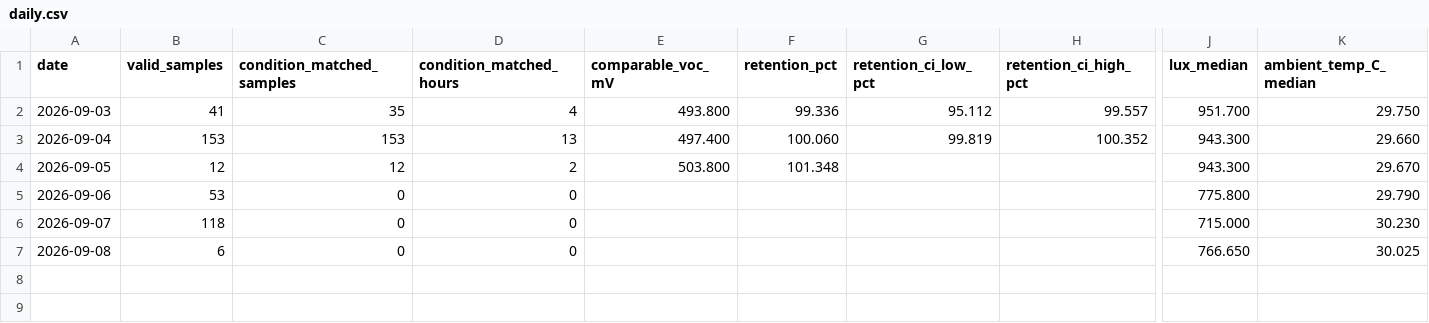
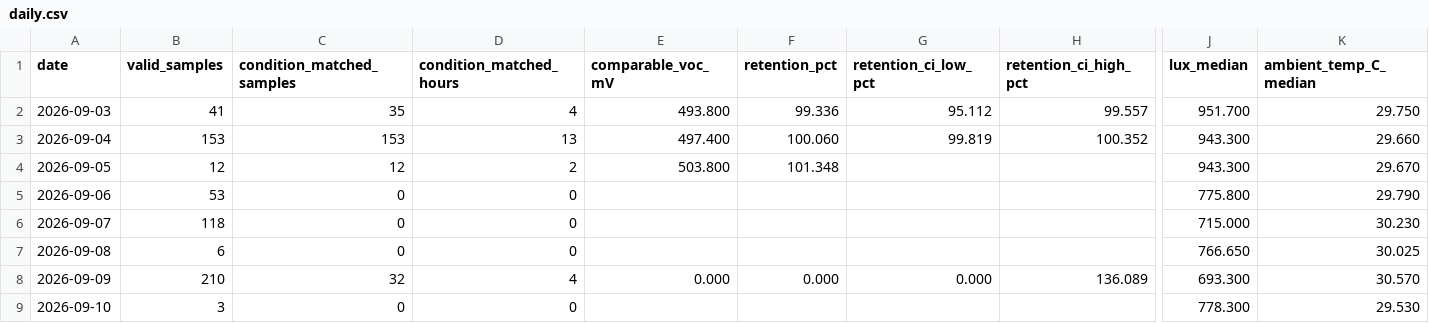
Before and after one commit to weiweiweiopen/solar-oracle-walkman, a CSV file: site/data/green_proofs_are_not_always_about_tax_write-offs_1/daily.csv, drawn as a sheet; only a part is shown, gaps mark what is left out; rows hold the shown columns only; the diff names each change by its address in the sheet, - before the commit and + after, or states it on an @@ line.

Commit message:
data: update DSSC snapshot 2026-09-10

```diff
--- a/site/data/green_proofs_are_not_always_about_tax_write-offs_1/daily.csv
+++ b/site/data/green_proofs_are_not_always_about_tax_write-offs_1/daily.csv
+row 8: 2026-09-09 | 210 | 32 | 4 | 0.000 | 0.000 | 0.000 | 136.089 | 693.300 | 30.570
+row 9: 2026-09-10 | 3 | 0 | 0 |  |  |  |  | 778.300 | 29.530
```
Also changed, not shown: 2 other files.
